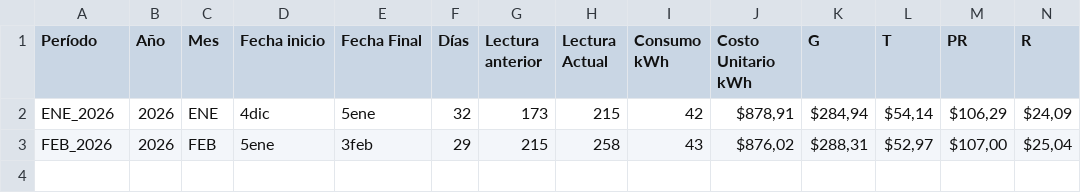
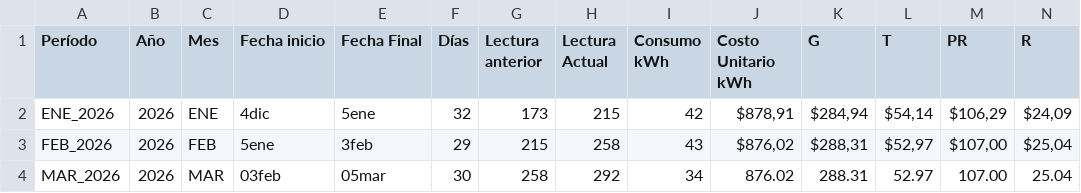
Before and after one commit to jdrestre/UCMS_Project, a CSV file: DATA/AFINIA_CONCE_6691509/AFINIA_2026.csv, drawn as a sheet; only a part is shown; rows hold the shown columns only; the diff names each change by its address in the sheet, - before the commit and + after, or states it on an @@ line.

Commit message:
Actualizar marzo2026 para AFINIA_CONCE_6691509

```diff
--- a/DATA/AFINIA_CONCE_6691509/AFINIA_2026.csv
+++ b/DATA/AFINIA_CONCE_6691509/AFINIA_2026.csv
+row 4: MAR_2026 | 2026 | MAR | 03feb | 05mar | 30 | 258 | 292 | 34 | 876.02 | 288.31 | 52.97 | 107.00 | 25.04
```
